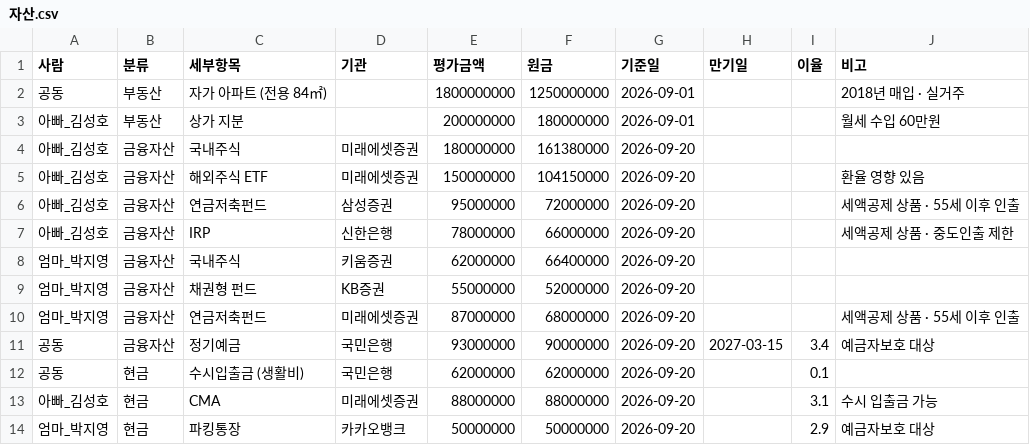
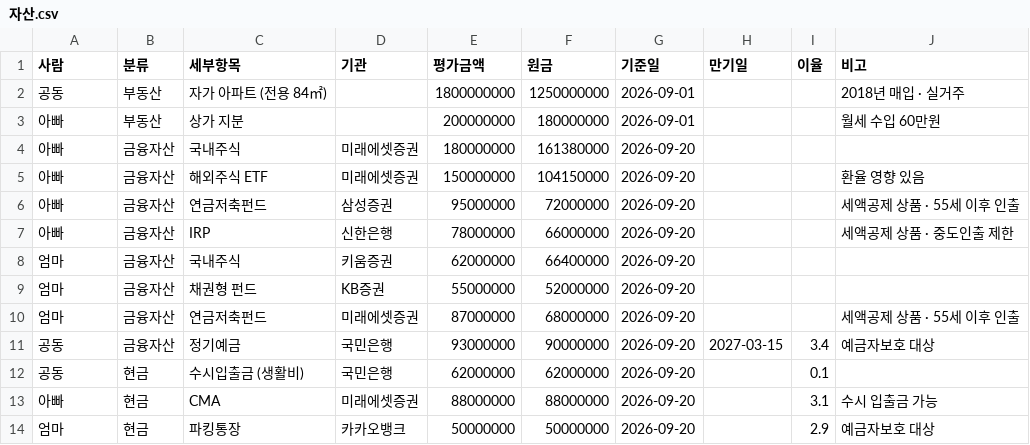
Before and after one commit to dg2002-kr/family-finance-check, a CSV file: data/sample/자산.csv, drawn as a sheet.

```diff
--- a/data/sample/자산.csv
+++ b/data/sample/자산.csv
@@ -2,13 +2,13 @@
 공동,부동산,자가 아파트 (전용 84㎡),,1800000000,1250000000,2026-09-01,,,2018년 매입 · 실거주
-아빠_김성호,부동산,상가 지분,,200000000,180000000,2026-09-01,,,월세 수입 60만원
-아빠_김성호,금융자산,국내주식,미래에셋증권,180000000,161380000,2026-09-20,,,
-아빠_김성호,금융자산,해외주식 ETF,미래에셋증권,150000000,104150000,2026-09-20,,,환율 영향 있음
-아빠_김성호,금융자산,연금저축펀드,삼성증권,95000000,72000000,2026-09-20,,,세액공제 상품 · 55세 이후 인출
-아빠_김성호,금융자산,IRP,신한은행,78000000,66000000,2026-09-20,,,세액공제 상품 · 중도인출 제한
-엄마_박지영,금융자산,국내주식,키움증권,62000000,66400000,2026-09-20,,,
-엄마_박지영,금융자산,채권형 펀드,KB증권,55000000,52000000,2026-09-20,,,
-엄마_박지영,금융자산,연금저축펀드,미래에셋증권,87000000,68000000,2026-09-20,,,세액공제 상품 · 55세 이후 인출
+아빠,부동산,상가 지분,,200000000,180000000,2026-09-01,,,월세 수입 60만원
+아빠,금융자산,국내주식,미래에셋증권,180000000,161380000,2026-09-20,,,
+아빠,금융자산,해외주식 ETF,미래에셋증권,150000000,104150000,2026-09-20,,,환율 영향 있음
+아빠,금융자산,연금저축펀드,삼성증권,95000000,72000000,2026-09-20,,,세액공제 상품 · 55세 이후 인출
+아빠,금융자산,IRP,신한은행,78000000,66000000,2026-09-20,,,세액공제 상품 · 중도인출 제한
+엄마,금융자산,국내주식,키움증권,62000000,66400000,2026-09-20,,,
+엄마,금융자산,채권형 펀드,KB증권,55000000,52000000,2026-09-20,,,
+엄마,금융자산,연금저축펀드,미래에셋증권,87000000,68000000,2026-09-20,,,세액공제 상품 · 55세 이후 인출
 공동,금융자산,정기예금,국민은행,93000000,90000000,2026-09-20,2027-03-15,3.4,예금자보호 대상
 공동,현금,수시입출금 (생활비),국민은행,62000000,62000000,2026-09-20,,0.1,
-아빠_김성호,현금,CMA,미래에셋증권,88000000,88000000,2026-09-20,,3.1,수시 입출금 가능
-엄마_박지영,현금,파킹통장,카카오뱅크,50000000,50000000,2026-09-20,,2.9,예금자보호 대상
+아빠,현금,CMA,미래에셋증권,88000000,88000000,2026-09-20,,3.1,수시 입출금 가능
+엄마,현금,파킹통장,카카오뱅크,50000000,50000000,2026-09-20,,2.9,예금자보호 대상
```
Also changed, not shown: data/sample/보유종목.csv, data/sample/보험.csv, 17 other files.
